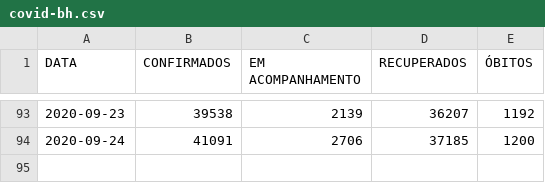
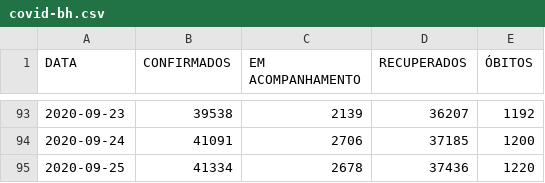
Before and after one commit to Henrique-Sousa/bh-covid, a CSV file: covid-bh.csv, drawn as a sheet; only a part is shown, gaps mark what is left out; the diff names each change by its address in the sheet, - before the commit and + after, or states it on an @@ line.

```diff
--- a/covid-bh.csv
+++ b/covid-bh.csv
+row 95: 2020-09-25 | 41334 | 2678 | 37436 | 1220
```
Also changed, not shown: 1 other file.
